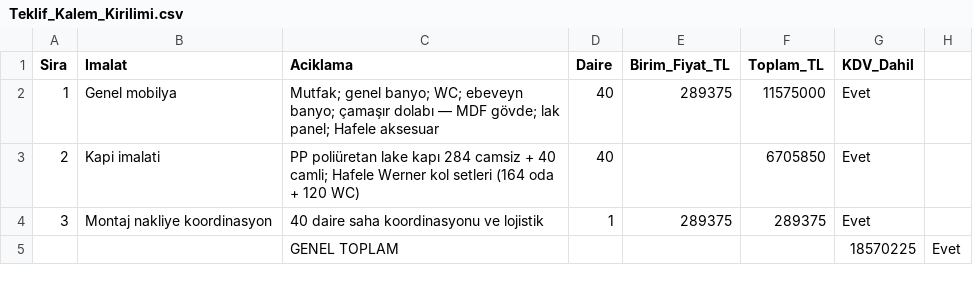
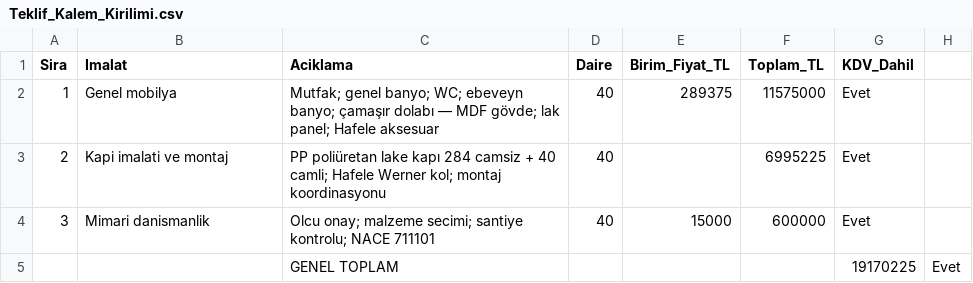
Before and after one commit to barsokrr/meka, a CSV file: metraj/yakup_polat_mobilya/Teklif_Kalem_Kirilimi.csv, drawn as a sheet.

```diff
--- a/metraj/yakup_polat_mobilya/Teklif_Kalem_Kirilimi.csv
+++ b/metraj/yakup_polat_mobilya/Teklif_Kalem_Kirilimi.csv
@@ -2,4 +2,4 @@ Sira,Imalat,Aciklama,Daire,Birim_Fiyat_TL,Toplam_TL,KDV_Dahil
 1,Genel mobilya,"Mutfak; genel banyo; WC; ebeveyn banyo; çamaşır dolabı — MDF gövde; lak panel; Hafele aksesuar",40,289375,11575000,Evet
-2,Kapi imalati,"PP poliüretan lake kapı 284 camsiz + 40 camli; Hafele Werner kol setleri (164 oda + 120 WC)",40,,6705850,Evet
-3,Montaj nakliye koordinasyon,"40 daire saha koordinasyonu ve lojistik",1,289375,289375,Evet
-,,GENEL TOPLAM,,,,18570225,Evet
+2,Kapi imalati ve montaj,"PP poliüretan lake kapı 284 camsiz + 40 camli; Hafele Werner kol; montaj koordinasyonu",40,,6995225,Evet
+3,Mimari danismanlik,"Olcu onay; malzeme secimi; santiye kontrolu; NACE 711101",40,15000,600000,Evet
+,,GENEL TOPLAM,,,,19170225,Evet
```
Also changed, not shown: metraj/yakup_polat_mobilya/Finansal_Ozet.csv, metraj/yakup_polat_mobilya/Isveren_Teklif_Yakup_Polat.csv, 11 other files.
